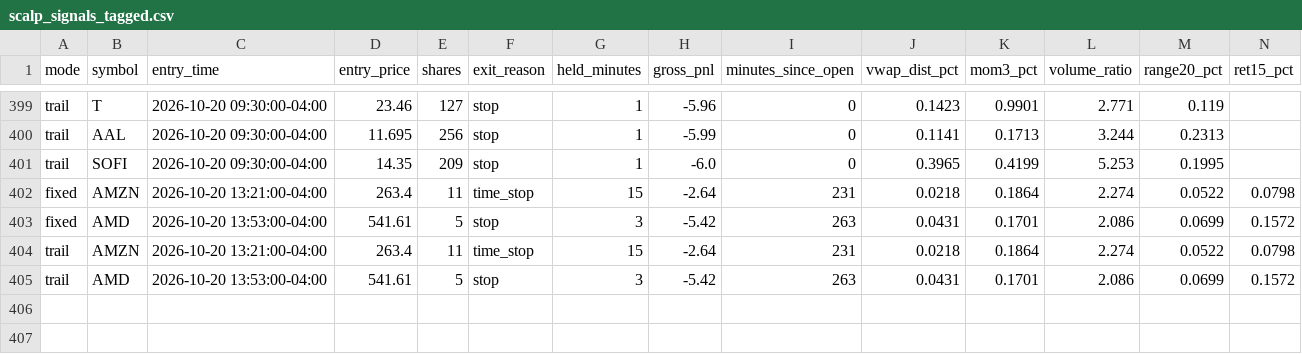
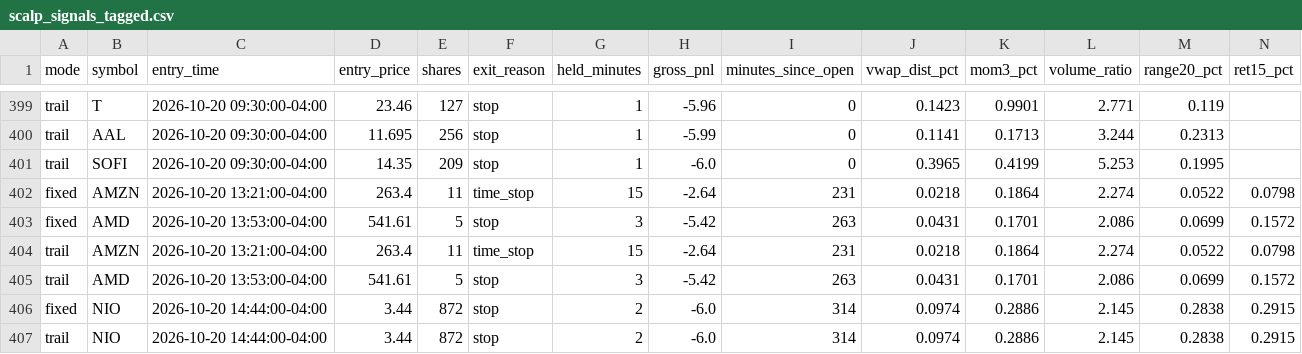
Before and after one commit to njdfan1711-cpu/Fin, a CSV file: scalping/scalp_signals_tagged.csv, drawn as a sheet; only a part is shown, gaps mark what is left out; rows hold the shown columns only; the diff names each change by its address in the sheet, - before the commit and + after, or states it on an @@ line.

```diff
--- a/scalping/scalp_signals_tagged.csv
+++ b/scalping/scalp_signals_tagged.csv
+row 406: fixed | NIO | 2026-10-20 14:44:00-04:00 | 3.44 | 872 | stop | 2 | -6.0 | 314 | 0.0974 | 0.2886 | 2.145 | 0.2838 | 0.2915
+row 407: trail | NIO | 2026-10-20 14:44:00-04:00 | 3.44 | 872 | stop | 2 | -6.0 | 314 | 0.0974 | 0.2886 | 2.145 | 0.2838 | 0.2915
```
Also changed, not shown: scalping/scalp_backtest_trades.csv, scalping/scalp_backtest_trail_trades.csv, 4 other files.
